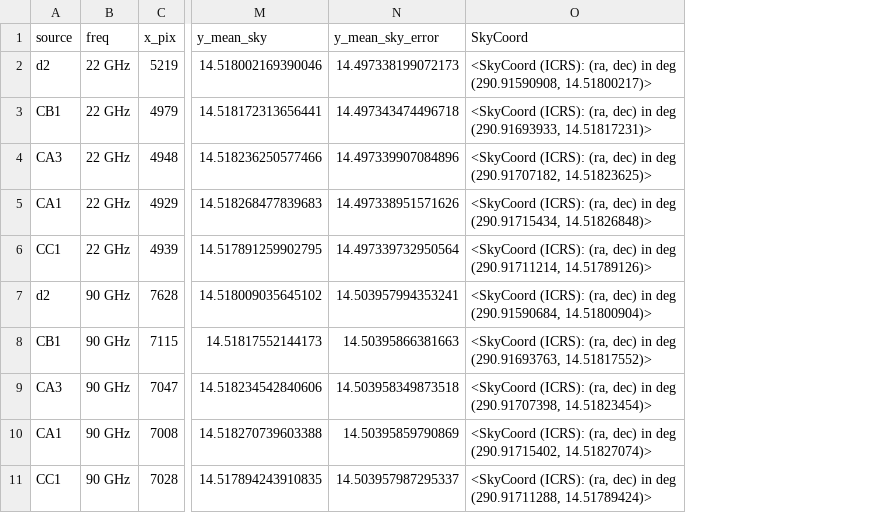
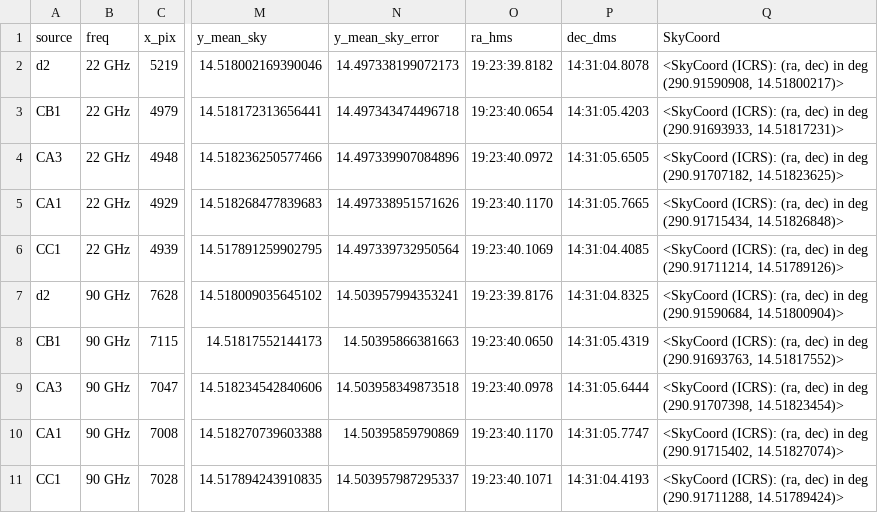
Before and after one commit to GalagaBits/W51-Masers-and-Starforming-Regions, a CSV file: notebooks/FK5_ICRS_offsets/offset_sources.csv, drawn as a sheet; only a part is shown, gaps mark what is left out; the diff names each change by its address in the sheet, - before the commit and + after, or states it on an @@ line.

```diff
--- a/notebooks/FK5_ICRS_offsets/offset_sources.csv
+++ b/notebooks/FK5_ICRS_offsets/offset_sources.csv
+column O (ra_hms), rows 2-11: 19:23:39.8182 | 19:23:40.0654 | 19:23:40.0972 | 19:23:40.1170 | 19:23:40.1069 | 19:23:39.8176 | 19:23:40.0650 | 19:23:40.0978 | 19:23:40.1170 | 19:23:40.1071
+column P (dec_dms), rows 2-11: 14:31:04.8078 | 14:31:05.4203 | 14:31:05.6505 | 14:31:05.7665 | 14:31:04.4085 | 14:31:04.8325 | 14:31:05.4319 | 14:31:05.6444 | 14:31:05.7747 | 14:31:04.4193
```
Also changed, not shown: notebooks/w51_irs2_ammonia_maser_positions.csv, notebooks/w51_irs2_ammonia_maser_positions_CRVAL_CRPIX_change.csv, 5 other files.
